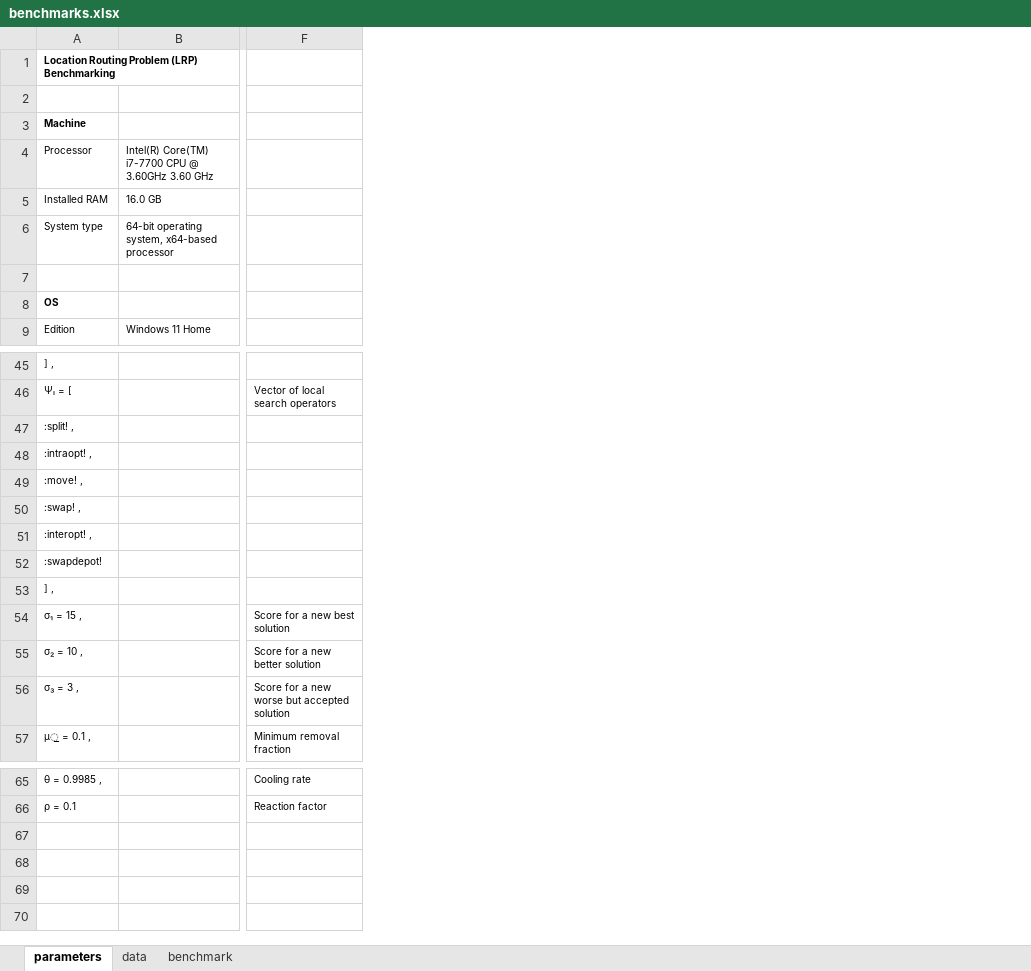
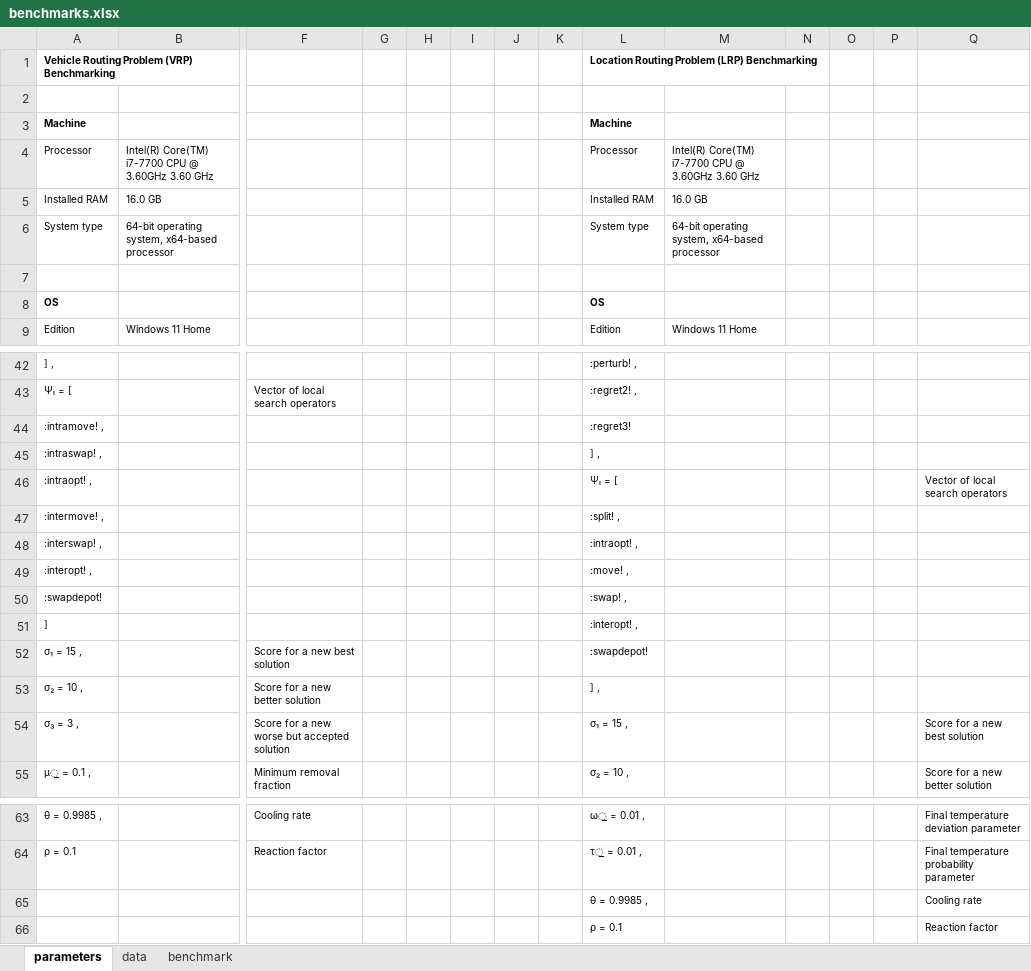
Before and after one commit to anmpahwa/LRP.jl, an Excel workbook: benchmarks.xlsx, sheet parameters, drawn as a sheet; only a part is shown, gaps mark what is left out; values as stored, in another font and other column widths than the file's, no borders; addresses are those after the commit; rows hold the shown columns only; the diff covers the shown part only; the diff names each change by its address in the sheet, - before the commit and + after, or states it on an @@ line.

Commit message:
update benchmarks

```diff
--- a/benchmarks.xlsx (sheet parameters)
+++ b/benchmarks.xlsx (sheet parameters)
+column G, empty
+column H, empty
+column I, empty
+column J, empty
+column K, empty
+column L, rows 1-9: Location Routing Problem (LRP) Benchmarking |  | Machine | Processor | Installed RAM | System type |  | OS | Edition; rows 42-44: :perturb! , | :regret2! , | :regret3!; rows 46-55: Ψₗ = [ | :split! , | :intraopt! , | :move! , | :swap! , | :interopt! , | :swapdepot! | ] , | σ₁ = 15 , | σ₂ = 10 ,; rows 63-64: ω̲ = 0.01 , | τ̲ = 0.01 ,
+column M, rows 4-9: Intel(R) Core(TM) i7-7700 CPU @ 3.60GHz 3.60 GHz | 16.0 GB | 64-bit operating system, x64-based processor |  |  | Windows 11 Home
+column N, empty
+column O, empty
+column P, empty
+column Q, rows 46-55: Vector of local search operators |  |  |  |  |  |  |  | Score for a new best solution | Score for a new better solution; rows 63-64: Final temperature deviation parameter | Final temperature probability parameter
-A1: Location Routing Problem (LRP) Benchmarking
+A1: Vehicle Routing Problem (VRP) Benchmarking
-A44: :split! ,
+A44: :intramove! ,
+row 45: :intraswap! , |  |  |  |  |  |  |  | ] ,
-A47: :move! ,
+A47: :intermove! ,
-A48: :swap! ,
+A48: :interswap! ,
-A51: ] ,
+A51: ]
+row 65:  |  |  |  |  |  |  |  | θ = 0.9985 , |  |  |  |  | Cooling rate
+row 66:  |  |  |  |  |  |  |  | ρ = 0.1 |  |  |  |  | Reaction factor
```
Also changed, not shown: 3 removed rows and 1 edited cell elsewhere in this sheet, sheet data, sheet benchmark, formulas that keep their value.
